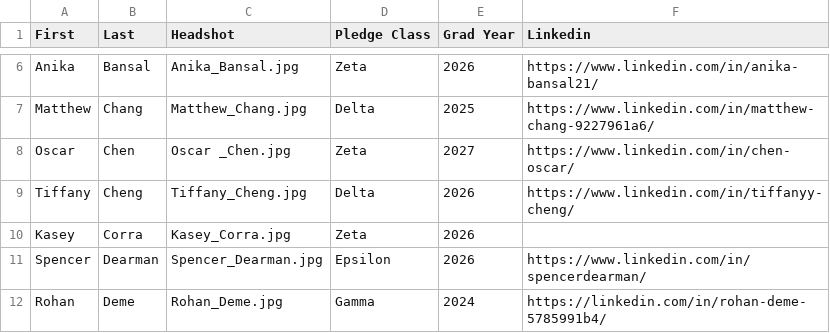
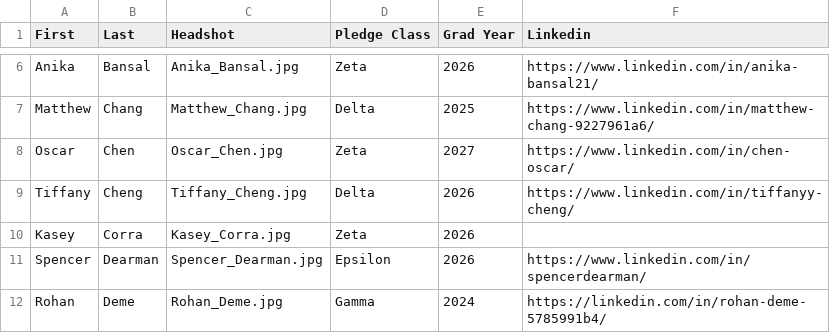
Before and after one commit to KTP-UChicago/website, a CSV file: assets/memberList.csv, drawn as a sheet; only a part is shown, gaps mark what is left out.

```diff
--- a/assets/memberList.csv
+++ b/assets/memberList.csv
@@ -7,3 +7,3 @@ Anika,Bansal,Anika_Bansal.jpg,Zeta,2026,https://www.linkedin.com/in/anika-bansal
 Matthew,Chang,Matthew_Chang.jpg,Delta,2025,https://www.linkedin.com/in/matthew-chang-9227961a6/
-Oscar,Chen,Oscar _Chen.jpg,Zeta,2027,https://www.linkedin.com/in/chen-oscar/
+Oscar,Chen,Oscar_Chen.jpg,Zeta,2027,https://www.linkedin.com/in/chen-oscar/
 Tiffany,Cheng,Tiffany_Cheng.jpg,Delta,2026,https://www.linkedin.com/in/tiffanyy-cheng/
```
Also changed, not shown: 1 other file.
